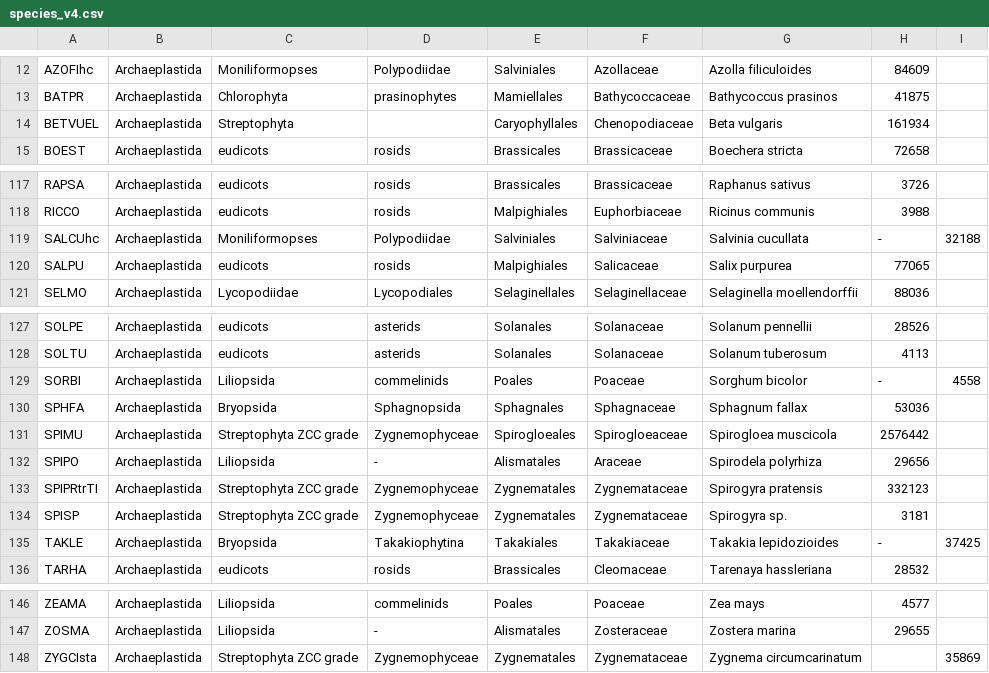
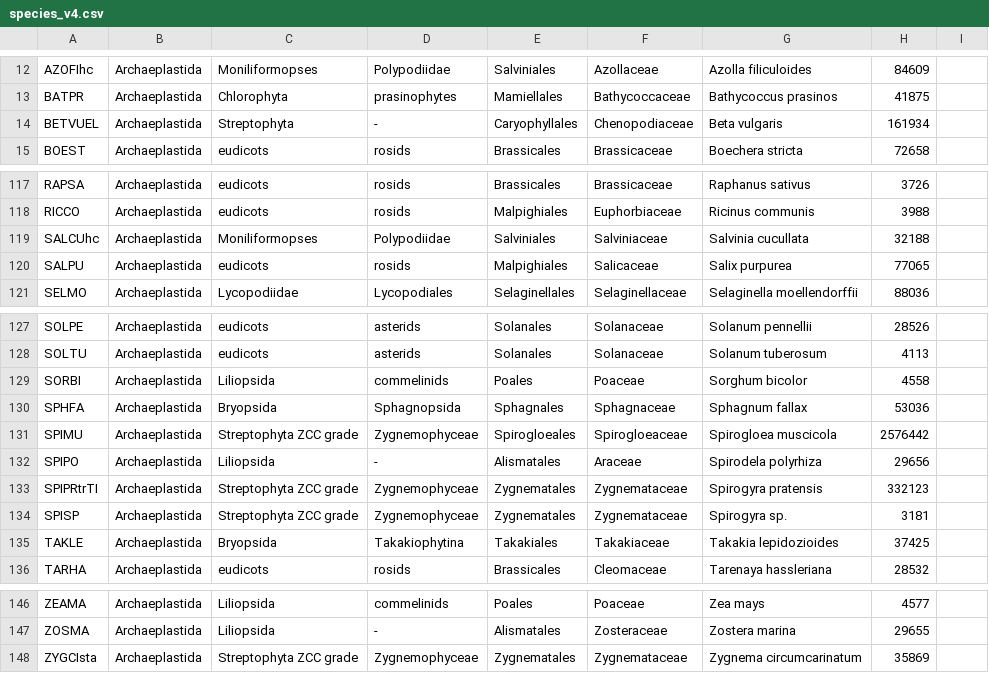
Before and after one commit to Rensing-Lab/TAPscan-v4-website, a CSV file: _data/import-species/species_v4.csv, drawn as a sheet; only a part is shown, gaps mark what is left out; the diff covers the shown part only.

```diff
--- a/_data/import-species/species_v4.csv
+++ b/_data/import-species/species_v4.csv
@@ -13,3 +13,3 @@ AZOFIhc;Archaeplastida;Moniliformopses;Polypodiidae;Salviniales;Azollaceae;Azoll
 BATPR;Archaeplastida;Chlorophyta;prasinophytes;Mamiellales;Bathycoccaceae;Bathycoccus prasinos;41875
-BETVUEL;Archaeplastida;Streptophyta;;Caryophyllales;Chenopodiaceae;Beta vulgaris;161934
+BETVUEL;Archaeplastida;Streptophyta;-;Caryophyllales;Chenopodiaceae;Beta vulgaris;161934
 BOEST;Archaeplastida;eudicots;rosids;Brassicales;Brassicaceae;Boechera stricta;72658
@@ -118,3 +118,3 @@ RAPSA;Archaeplastida;eudicots;rosids;Brassicales;Brassicaceae;Raphanus sativus;3
 RICCO;Archaeplastida;eudicots;rosids;Malpighiales;Euphorbiaceae;Ricinus communis;3988
-SALCUhc;Archaeplastida;Moniliformopses;Polypodiidae;Salviniales;Salviniaceae;Salvinia cucullata;-;32188
+SALCUhc;Archaeplastida;Moniliformopses;Polypodiidae;Salviniales;Salviniaceae;Salvinia cucullata;32188
 SALPU;Archaeplastida;eudicots;rosids;Malpighiales;Salicaceae;Salix purpurea;77065
@@ -128,3 +128,3 @@ SOLPE;Archaeplastida;eudicots;asterids;Solanales;Solanaceae;Solanum pennellii;28
 SOLTU;Archaeplastida;eudicots;asterids;Solanales;Solanaceae;Solanum tuberosum;4113
-SORBI;Archaeplastida;Liliopsida;commelinids;Poales;Poaceae;Sorghum bicolor;-;4558
+SORBI;Archaeplastida;Liliopsida;commelinids;Poales;Poaceae;Sorghum bicolor;4558
 SPHFA;Archaeplastida;Bryopsida;Sphagnopsida;Sphagnales;Sphagnaceae;Sphagnum fallax;53036
@@ -134,3 +134,3 @@ SPIPRtrTI;Archaeplastida;Streptophyta ZCC grade;Zygnemophyceae;Zygnematales;Zygn
 SPISP;Archaeplastida;Streptophyta ZCC grade;Zygnemophyceae;Zygnematales;Zygnemataceae;Spirogyra sp.;3181
-TAKLE;Archaeplastida;Bryopsida;Takakiophytina;Takakiales;Takakiaceae;Takakia lepidozioides;-;37425
+TAKLE;Archaeplastida;Bryopsida;Takakiophytina;Takakiales;Takakiaceae;Takakia lepidozioides;37425
 TARHA;Archaeplastida;eudicots;rosids;Brassicales;Cleomaceae;Tarenaya hassleriana;28532
@@ -147,2 +147,2 @@ ZEAMA;Archaeplastida;Liliopsida;commelinids;Poales;Poaceae;Zea mays;4577
 ZOSMA;Archaeplastida;Liliopsida;-;Alismatales;Zosteraceae;Zostera marina;29655
-ZYGCIsta;Archaeplastida;Streptophyta ZCC grade;Zygnemophyceae;Zygnematales;Zygnemataceae;Zygnema circumcarinatum;;35869
+ZYGCIsta;Archaeplastida;Streptophyta ZCC grade;Zygnemophyceae;Zygnematales;Zygnemataceae;Zygnema circumcarinatum;35869
```
Also changed, not shown: 10 edited cells elsewhere in this file.
